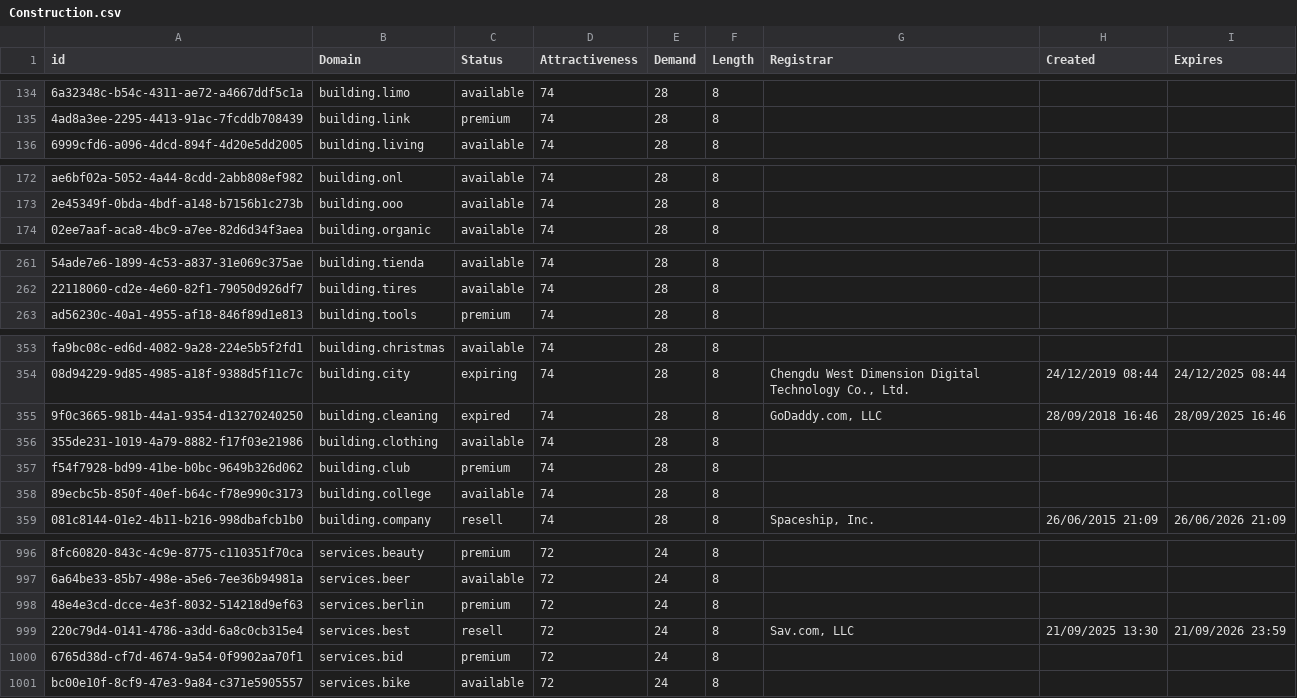
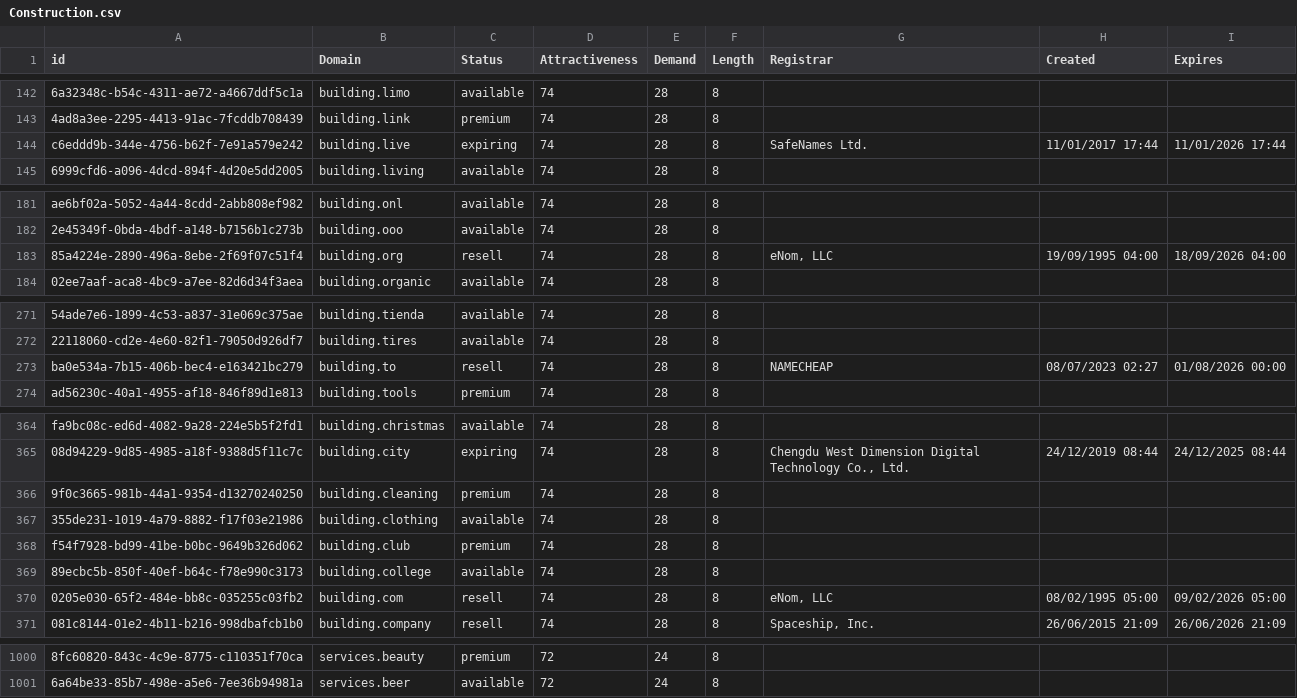
Before and after one commit to UniqueDomains/construction-oneword-domains, a CSV file: Construction.csv, drawn as a sheet; only a part is shown, gaps mark what is left out; removed rows and columns are numbered as before the commit, all else as after; the diff covers the shown part only; the diff names each change by its address in the sheet, - before the commit and + after, or states it on an @@ line.

```diff
--- a/Construction.csv
+++ b/Construction.csv
+row 144: c6eddd9b-344e-4756-b62f-7e91a579e242 | building.live | expiring | 74 | 28 | 8 | SafeNames Ltd. | 11/01/2017 17:44 | 11/01/2026 17:44
+row 183: 85a4224e-2890-496a-8ebe-2f69f07c51f4 | building.org | resell | 74 | 28 | 8 | eNom, LLC | 19/09/1995 04:00 | 18/09/2026 04:00
+row 273: ba0e534a-7b15-406b-bec4-e163421bc279 | building.to | resell | 74 | 28 | 8 | NAMECHEAP | 08/07/2023 02:27 | 01/08/2026 00:00
-C366 (Status): expired
+C366 (Status): premium
-G366 (Registrar): GoDaddy.com, LLC
+G366 (Registrar): (empty)
-H366 (Created): 28/09/2018 16:46
+H366 (Created): (empty)
-I366 (Expires): 28/09/2025 16:46
+I366 (Expires): (empty)
+row 370: 0205e030-65f2-484e-bb8c-035255c03fb2 | building.com | resell | 74 | 28 | 8 | eNom, LLC | 08/02/1995 05:00 | 09/02/2026 05:00
-row 998: 48e4e3cd-dcce-4e3f-8032-514218d9ef63 | services.berlin | premium | 72 | 24 | 8
-row 999: 220c79d4-0141-4786-a3dd-6a8c0cb315e4 | services.best | resell | 72 | 24 | 8 | Sav.com, LLC | 21/09/2025 13:30 | 21/09/2026 23:59
-row 1000: 6765d38d-cf7d-4674-9a54-0f9902aa70f1 | services.bid | premium | 72 | 24 | 8
-row 1001: bc00e10f-8cf9-47e3-9a84-c371e5905557 | services.bike | available | 72 | 24 | 8
```
Also changed, not shown: 8 moved rows and 9 edited cells elsewhere in this file, 2 other files.
